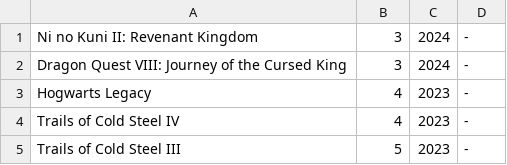
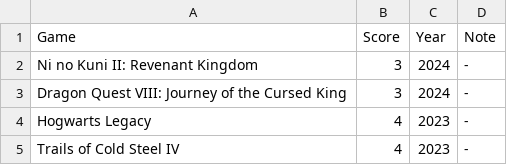
Before and after one commit to MJKagone/Video-game-database-manager, a CSV file: games.csv, drawn as a sheet; only a part is shown; the shorter side is filled out with more unchanged rows; the diff names each change by its address in the sheet, - before the commit and + after, or states it on an @@ line.

```diff
--- a/games.csv
+++ b/games.csv
+row 1: Game | Score | Year | Note
```
Also changed, not shown: 2 other files.
